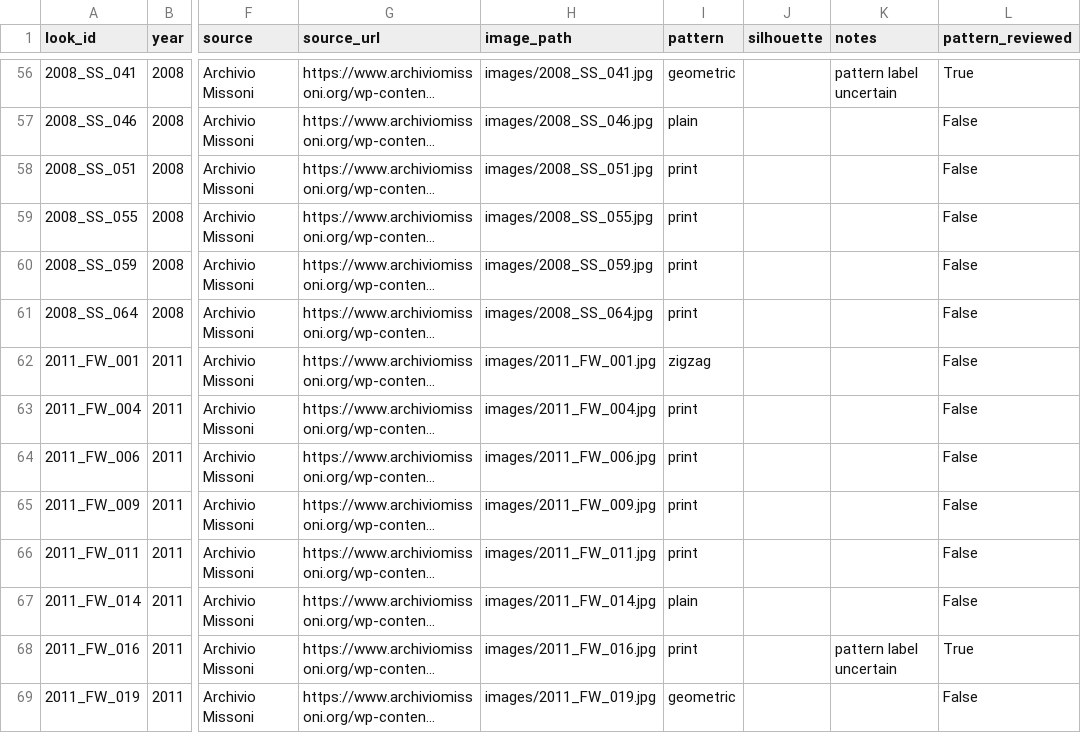
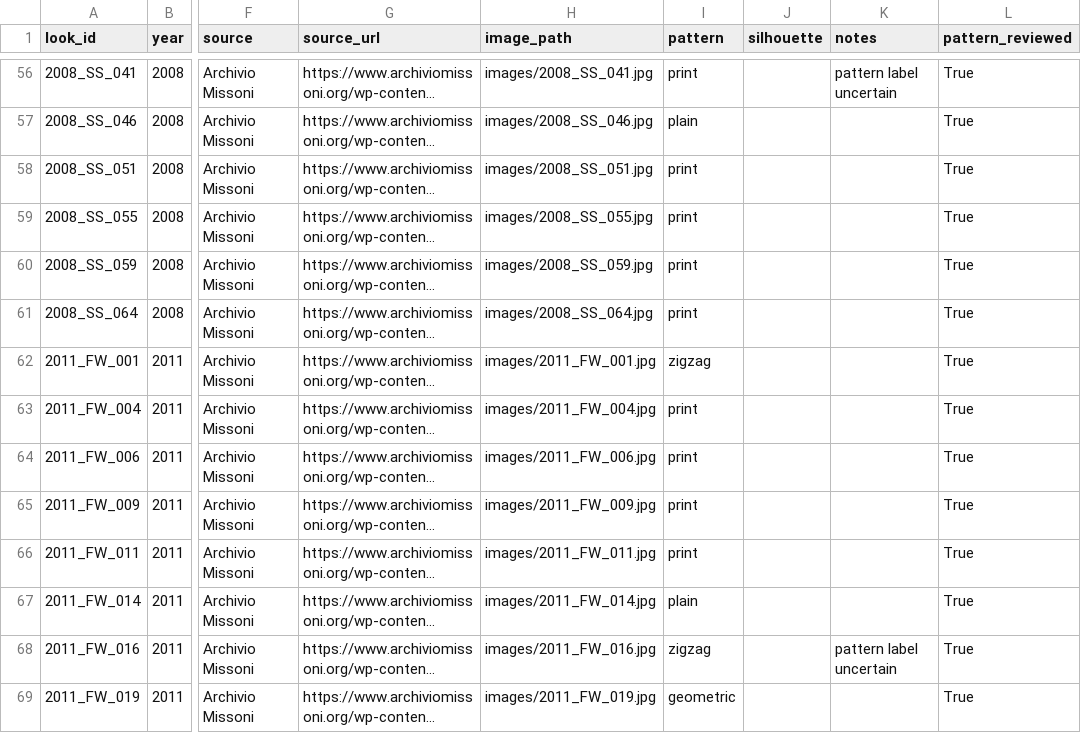
Before and after one commit to madeleinelacoste/missoni-visual-dna, a CSV file: data/looks.csv, drawn as a sheet; only a part is shown, gaps mark what is left out; long unchanged cells end in …; the diff covers the shown part only; the diff names each change by its address in the sheet, - before the commit and + after, or states it on an @@ line.

```diff
--- a/data/looks.csv
+++ b/data/looks.csv
-I56 (pattern): geometric
+I56 (pattern): print
-L57:L67 (pattern_reviewed): False
+L57:L67 (pattern_reviewed): True
-I68 (pattern): print
+I68 (pattern): zigzag
-L69 (pattern_reviewed): False
+L69 (pattern_reviewed): True
```
Also changed, not shown: 121 edited cells elsewhere in this file, 6 other files.
